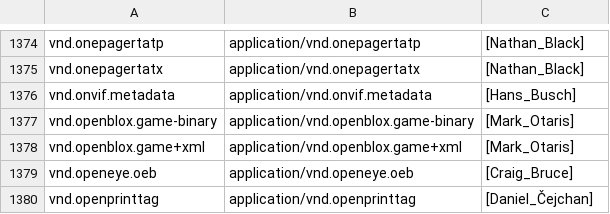
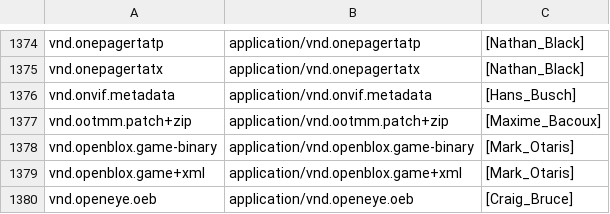
Before and after one commit to media-types/media-types, a CSV file: iana/application.csv, drawn as a sheet; only a part is shown, gaps mark what is left out; the shorter side is filled out with more unchanged rows.

Commit message:
iana: add application/vnd.ootmm.patch+zip

```diff
--- a/iana/application.csv
+++ b/iana/application.csv
@@ -1376,2 +1376,3 @@ vnd.onepagertatx,application/vnd.onepagertatx,[Nathan_Black]
 vnd.onvif.metadata,application/vnd.onvif.metadata,[Hans_Busch]
+vnd.ootmm.patch+zip,application/vnd.ootmm.patch+zip,[Maxime_Bacoux]
 vnd.openblox.game-binary,application/vnd.openblox.game-binary,[Mark_Otaris]
```
Also changed, not shown: 1 other file.
